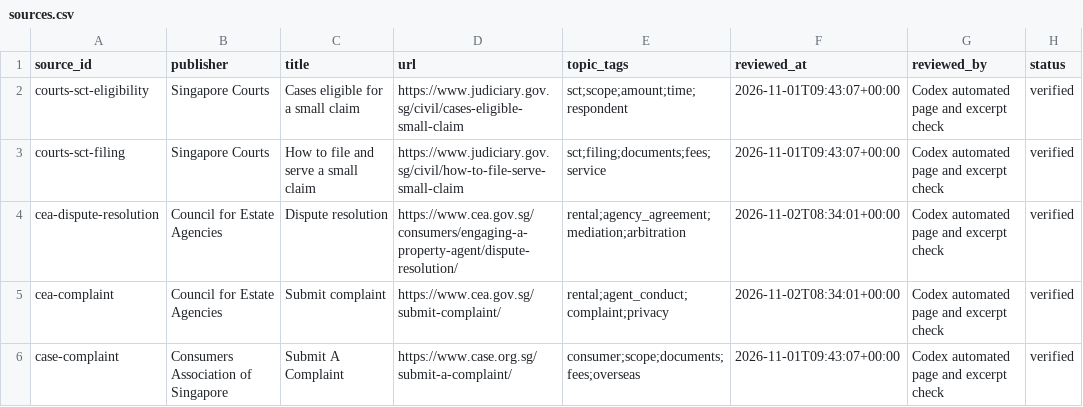
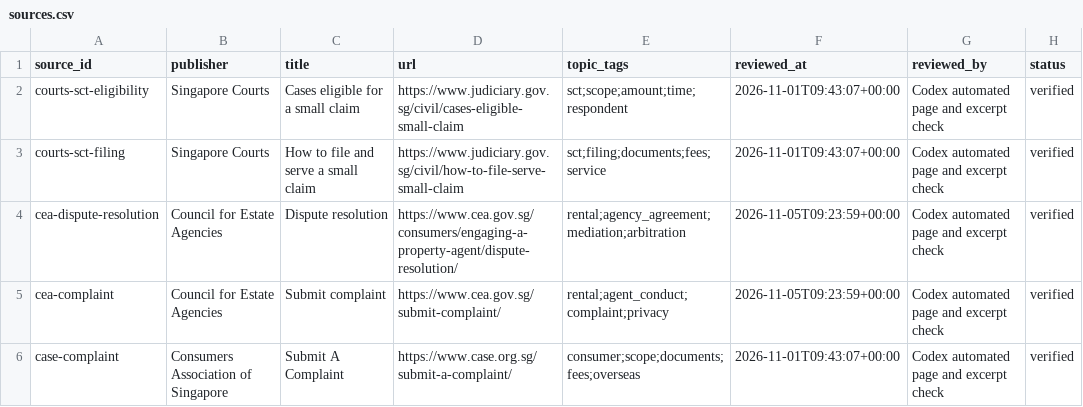
Before and after one commit to Chu-Junjie/SG-Navi, a CSV file: rag/knowledge_base/sources.csv, drawn as a sheet; only a part is shown; the diff names each change by its address in the sheet, - before the commit and + after, or states it on an @@ line.

Commit message:
fix(task7): validate readiness, recheck sources and add encrypted state recovery

```diff
--- a/rag/knowledge_base/sources.csv
+++ b/rag/knowledge_base/sources.csv
-F4:F5 (reviewed_at): 2026-11-02T08:34:01+00:00
+F4:F5 (reviewed_at): 2026-11-05T09:23:59+00:00
```
Also changed, not shown: rag/knowledge_base/source_review_log.csv, 17 other files.
